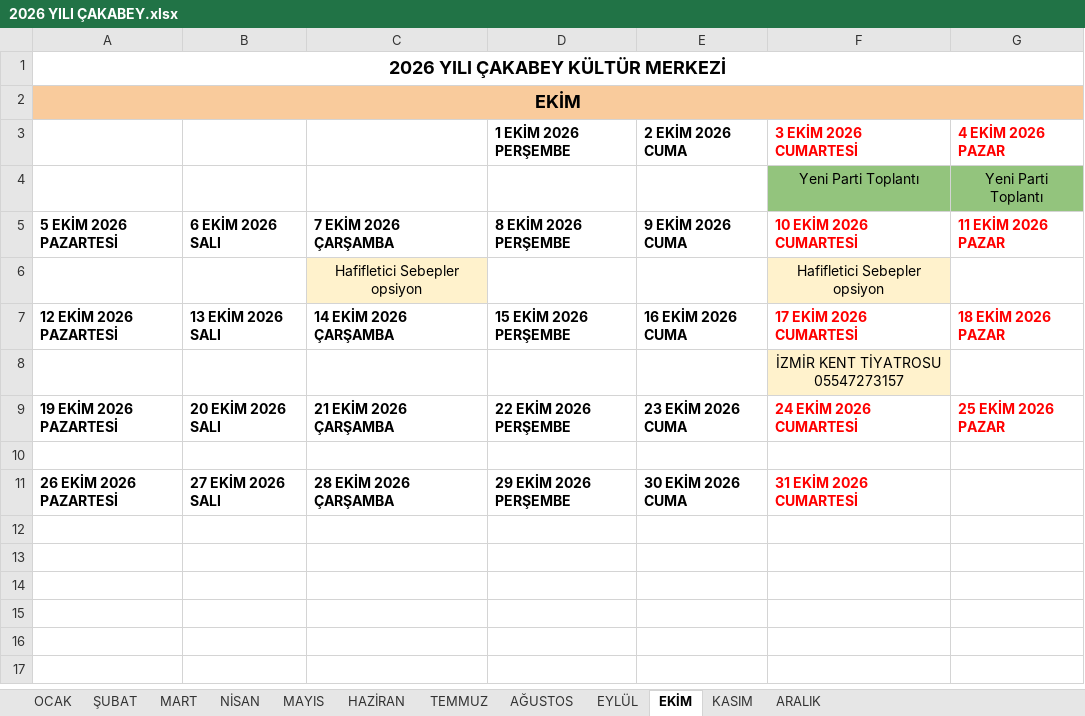
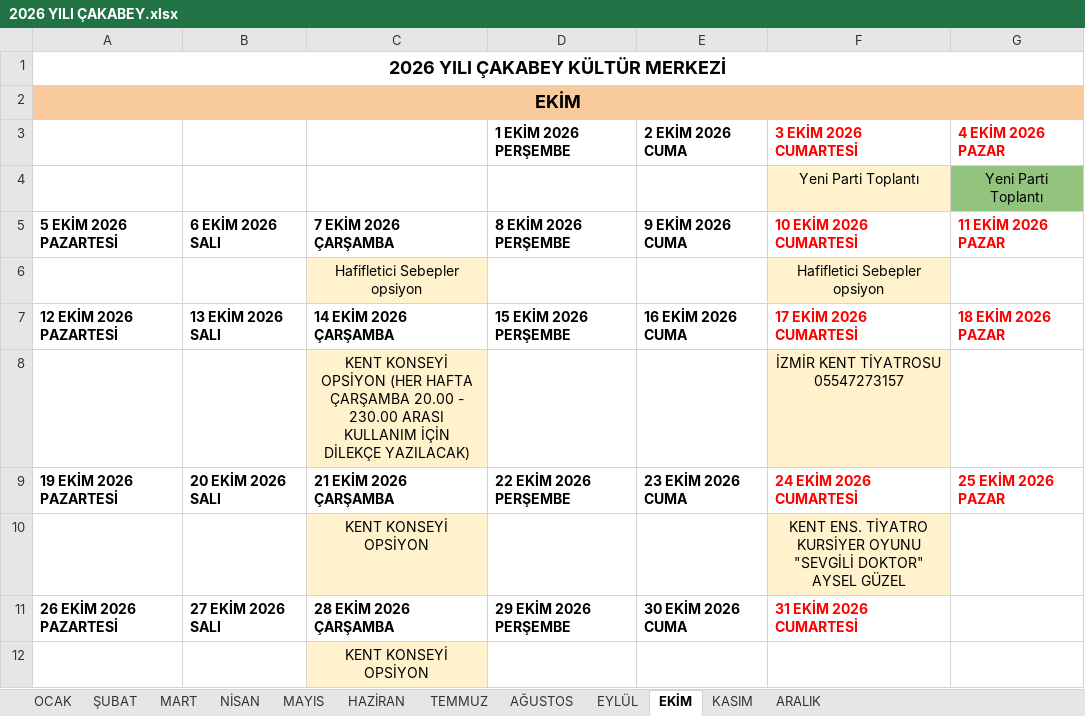
Before and after one commit to ilhanakd-max/etkinlik-takip-data, an Excel workbook: 2026 YILI ÇAKABEY.xlsx, sheet EKİM, drawn as a sheet; values as stored, in another font and other column widths than the file's, no borders; charts and pictures not drawn; the diff names each change by its address in the sheet, - before the commit and + after, or states it on an @@ line.

```diff
--- a/2026 YILI ÇAKABEY.xlsx (sheet EKİM)
+++ b/2026 YILI ÇAKABEY.xlsx (sheet EKİM)
-F4 fill: #93C47D
+F4 fill: #FFF2CC
-C8 (7 EKİM 2026 ÇARŞAMBA): (empty)
+C8 (7 EKİM 2026 ÇARŞAMBA): KENT KONSEYİ OPSİYON (HER HAFTA ÇARŞAMBA 20.00 - 230.00 ARASI KULLANIM İÇİN DİLEKÇE YAZILACAK)
-C8 fill: none
+C8 fill: #FFF2CC
-row 10: (empty)
+row 10:  |  | KENT KONSEYİ OPSİYON |  |  | KENT ENS. TİYATRO KURSİYER OYUNU "SEVGİLİ DOKTOR" AYSEL GÜZEL
-C10 fill: none
+C10 fill: #FFF2CC
-F10 fill: none
+F10 fill: #FFF2CC
+row 12:  |  | KENT KONSEYİ OPSİYON
```
